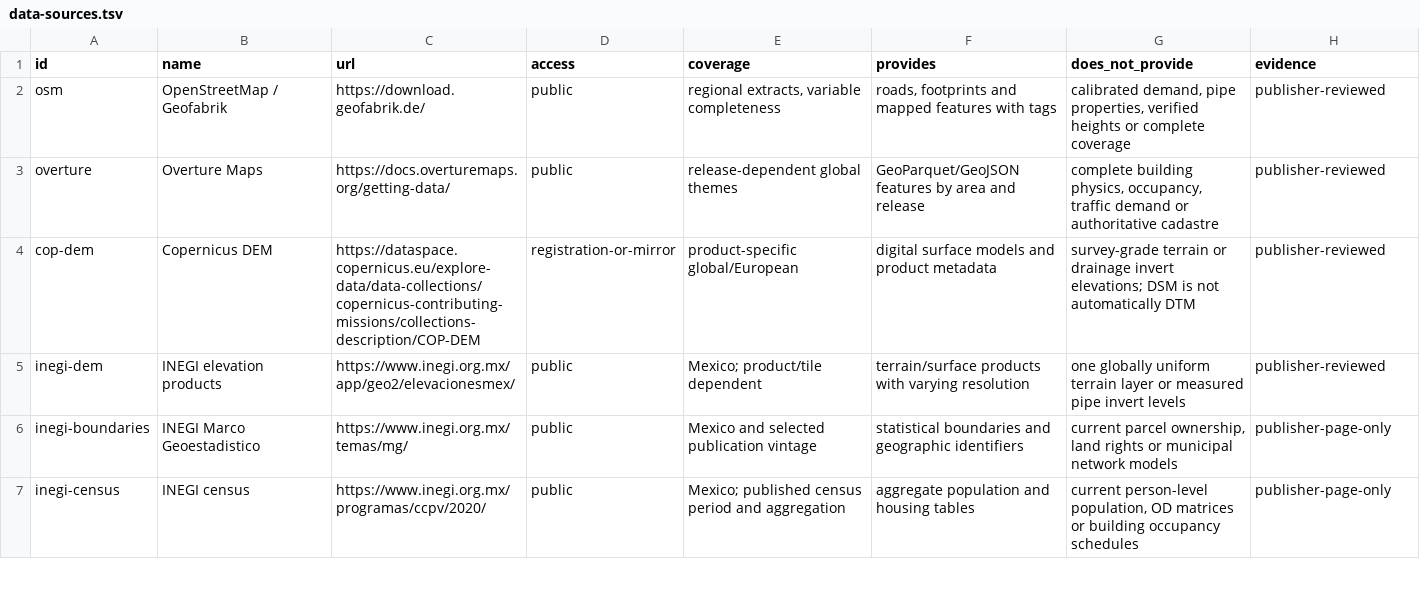
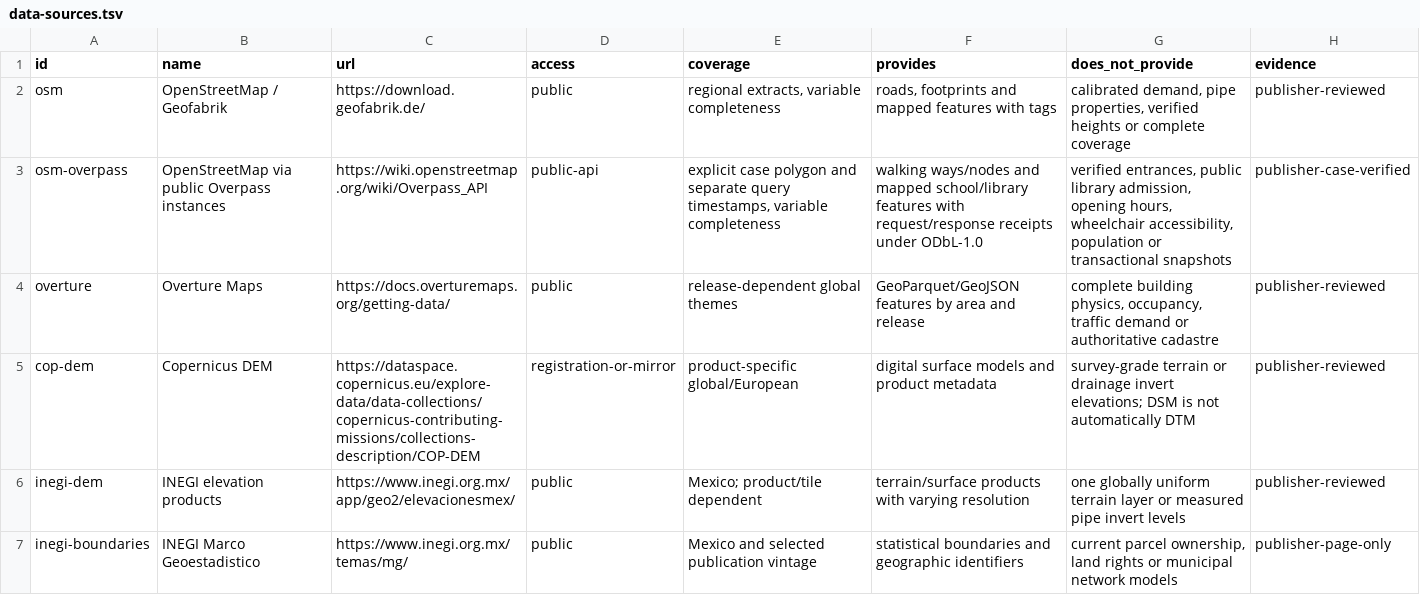
Before and after one commit to polisplexity/urban-mcp, a TSV file: planning/data-sources.tsv, drawn as a sheet; only a part is shown; the shorter side is filled out with more unchanged rows.

Commit message:
test: verify both walking cities in CI and isolate agent benchmarks

```diff
--- a/planning/data-sources.tsv
+++ b/planning/data-sources.tsv
@@ -2,2 +2,3 @@ id|name|url|access|coverage|provides|does_not_provide|evidence
 osm|OpenStreetMap / Geofabrik|https://download.geofabrik.de/|public|regional extracts, variable completeness|roads, footprints and mapped features with tags|calibrated demand, pipe properties, verified heights or complete coverage|publisher-reviewed
+osm-overpass|OpenStreetMap via public Overpass instances|https://wiki.openstreetmap.org/wiki/Overpass_API|public-api|explicit case polygon and separate query timestamps, variable completeness|walking ways/nodes and mapped school/library features with request/response receipts under ODbL-1.0|verified entrances, public library admission, opening hours, wheelchair accessibility, population or transactional snapshots|publisher-case-verified
 overture|Overture Maps|https://docs.overturemaps.org/getting-data/|public|release-dependent global themes|GeoParquet/GeoJSON features by area and release|complete building physics, occupancy, traffic demand or authoritative cadastre|publisher-reviewed
```
Also changed, not shown: 10 other files.
